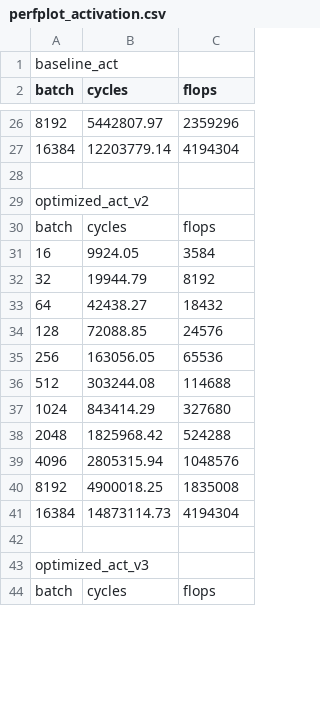
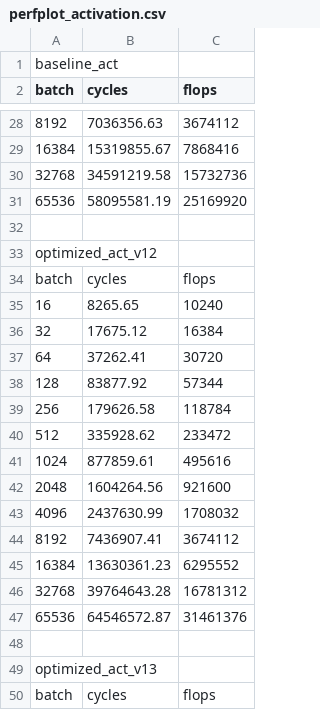
Before and after one commit to KonstantinosChasiotis/High-Perf-Clifford-NNs, a CSV file: csrc/mv_act_optimization/perfplot_activation.csv, drawn as a sheet; only a part is shown, gaps mark what is left out; addresses are those after the commit; the diff covers the shown part only; the diff names each change by its address in the sheet, - before the commit and + after, or states it on an @@ line.

```diff
--- a/csrc/mv_act_optimization/perfplot_activation.csv
+++ b/csrc/mv_act_optimization/perfplot_activation.csv
-B28 (cycles): 5442807.97
+B28 (cycles): 7036356.63
-C28 (flops): 2359296
+C28 (flops): 3674112
-B29 (cycles): 12203779.14
+B29 (cycles): 15319855.67
-C29 (flops): 4194304
+C29 (flops): 7868416
+row 30: 32768 | 34591219.58 | 15732736
+row 31: 65536 | 58095581.19 | 25169920
-A33 (batch): optimized_act_v2
+A33 (batch): optimized_act_v12
-B35 (cycles): 9924.05
+B35 (cycles): 8265.65
-C35 (flops): 3584
+C35 (flops): 10240
-B36 (cycles): 19944.79
+B36 (cycles): 17675.12
-C36 (flops): 8192
+C36 (flops): 16384
-B37 (cycles): 42438.27
+B37 (cycles): 37262.41
-C37 (flops): 18432
+C37 (flops): 30720
-B38 (cycles): 72088.85
+B38 (cycles): 83877.92
-C38 (flops): 24576
+C38 (flops): 57344
-B39 (cycles): 163056.05
+B39 (cycles): 179626.58
-C39 (flops): 65536
+C39 (flops): 118784
-B40 (cycles): 303244.08
+B40 (cycles): 335928.62
-C40 (flops): 114688
+C40 (flops): 233472
-B41 (cycles): 843414.29
+B41 (cycles): 877859.61
-C41 (flops): 327680
+C41 (flops): 495616
-B42 (cycles): 1825968.42
+B42 (cycles): 1604264.56
-C42 (flops): 524288
+C42 (flops): 921600
-B43 (cycles): 2805315.94
+B43 (cycles): 2437630.99
-C43 (flops): 1048576
+C43 (flops): 1708032
-B44 (cycles): 4900018.25
+B44 (cycles): 7436907.41
-C44 (flops): 1835008
+C44 (flops): 3674112
-B45 (cycles): 14873114.73
+B45 (cycles): 13630361.23
-C45 (flops): 4194304
+C45 (flops): 6295552
+row 46: 32768 | 39764643.28 | 16781312
+row 47: 65536 | 64546572.87 | 31461376
-A49 (batch): optimized_act_v3
+A49 (batch): optimized_act_v13
```
Also changed, not shown: 3 added rows, 13 removed rows and 55 edited cells elsewhere in this file, 4 other files.
